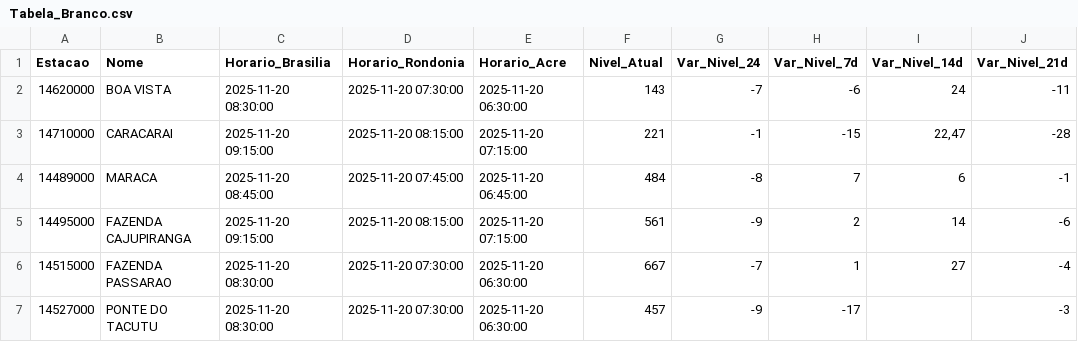
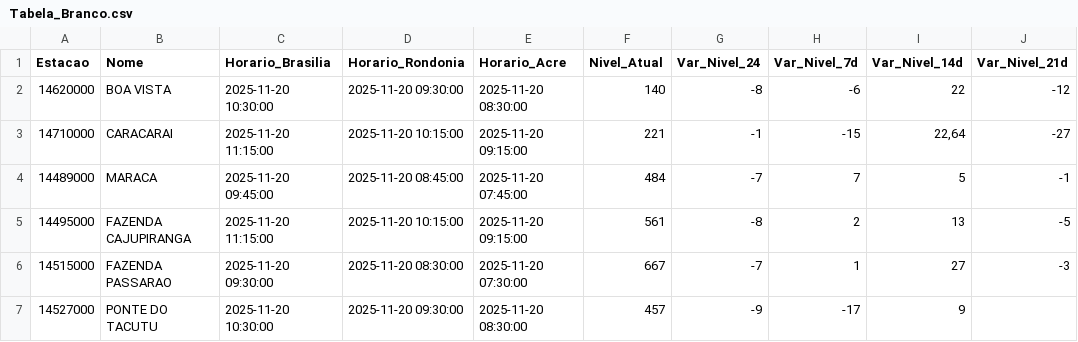
Before and after one commit to brunagamancio/sah, a CSV file: tabelas/Tabela_Branco.csv, drawn as a sheet; only a part is shown; the diff covers the shown part only; the diff names each change by its address in the sheet, - before the commit and + after, or states it on an @@ line.

Commit message:
As pastas atualizaram automaticamente - 2025-11-20 13:45

```diff
--- a/tabelas/Tabela_Branco.csv
+++ b/tabelas/Tabela_Branco.csv
-C2 (Horario_Brasilia): 2025-11-20 08:30:00
+C2 (Horario_Brasilia): 2025-11-20 10:30:00
-D2 (Horario_Rondonia): 2025-11-20 07:30:00
+D2 (Horario_Rondonia): 2025-11-20 09:30:00
-E2 (Horario_Acre): 2025-11-20 06:30:00
+E2 (Horario_Acre): 2025-11-20 08:30:00
-F2 (Nivel_Atual): 143
+F2 (Nivel_Atual): 140
-G2 (Var_Nivel_24): -7
+G2 (Var_Nivel_24): -8
-I2 (Var_Nivel_14d): 24
+I2 (Var_Nivel_14d): 22
-J2 (Var_Nivel_21d): -11
+J2 (Var_Nivel_21d): -12
-C3 (Horario_Brasilia): 2025-11-20 09:15:00
+C3 (Horario_Brasilia): 2025-11-20 11:15:00
-D3 (Horario_Rondonia): 2025-11-20 08:15:00
+D3 (Horario_Rondonia): 2025-11-20 10:15:00
-E3 (Horario_Acre): 2025-11-20 07:15:00
+E3 (Horario_Acre): 2025-11-20 09:15:00
-I3 (Var_Nivel_14d): 22,47
+I3 (Var_Nivel_14d): 22,64
-J3 (Var_Nivel_21d): -28
+J3 (Var_Nivel_21d): -27
-C4 (Horario_Brasilia): 2025-11-20 08:45:00
+C4 (Horario_Brasilia): 2025-11-20 09:45:00
-D4 (Horario_Rondonia): 2025-11-20 07:45:00
+D4 (Horario_Rondonia): 2025-11-20 08:45:00
-E4 (Horario_Acre): 2025-11-20 06:45:00
+E4 (Horario_Acre): 2025-11-20 07:45:00
-G4 (Var_Nivel_24): -8
+G4 (Var_Nivel_24): -7
-I4 (Var_Nivel_14d): 6
+I4 (Var_Nivel_14d): 5
-C5 (Horario_Brasilia): 2025-11-20 09:15:00
+C5 (Horario_Brasilia): 2025-11-20 11:15:00
-D5 (Horario_Rondonia): 2025-11-20 08:15:00
+D5 (Horario_Rondonia): 2025-11-20 10:15:00
-E5 (Horario_Acre): 2025-11-20 07:15:00
+E5 (Horario_Acre): 2025-11-20 09:15:00
-G5 (Var_Nivel_24): -9
+G5 (Var_Nivel_24): -8
-I5 (Var_Nivel_14d): 14
+I5 (Var_Nivel_14d): 13
-J5 (Var_Nivel_21d): -6
+J5 (Var_Nivel_21d): -5
-C6 (Horario_Brasilia): 2025-11-20 08:30:00
+C6 (Horario_Brasilia): 2025-11-20 09:30:00
-D6 (Horario_Rondonia): 2025-11-20 07:30:00
+D6 (Horario_Rondonia): 2025-11-20 08:30:00
-E6 (Horario_Acre): 2025-11-20 06:30:00
+E6 (Horario_Acre): 2025-11-20 07:30:00
-J6 (Var_Nivel_21d): -4
+J6 (Var_Nivel_21d): -3
-C7 (Horario_Brasilia): 2025-11-20 08:30:00
+C7 (Horario_Brasilia): 2025-11-20 10:30:00
-D7 (Horario_Rondonia): 2025-11-20 07:30:00
+D7 (Horario_Rondonia): 2025-11-20 09:30:00
-E7 (Horario_Acre): 2025-11-20 06:30:00
+E7 (Horario_Acre): 2025-11-20 08:30:00
-I7 (Var_Nivel_14d): (empty)
+I7 (Var_Nivel_14d): 9
-J7 (Var_Nivel_21d): -3
+J7 (Var_Nivel_21d): (empty)
```
Also changed, not shown: 71 edited cells elsewhere in this file, tabelas/Tabela_Doce.csv, tabelas/Tabela_Geral.csv, 49 other files.
